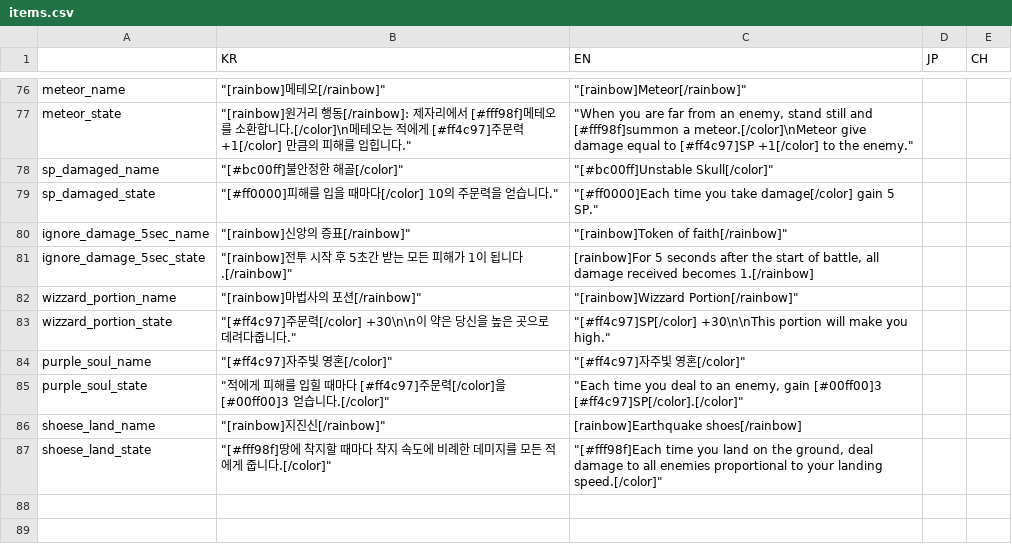
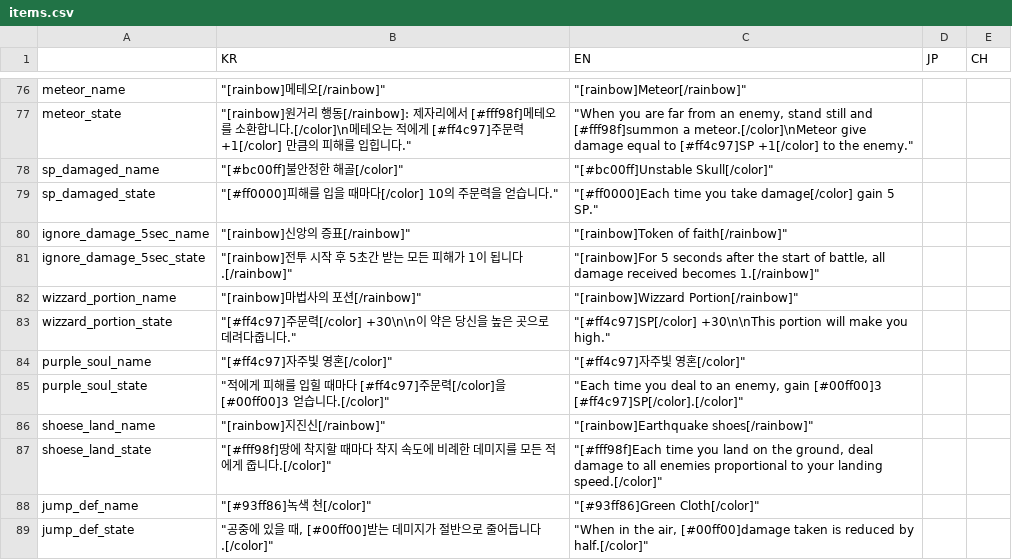
Before and after one commit to MatthewStone218/item_deck_building, a CSV file: item_deck_building/datafiles/items.csv, drawn as a sheet; only a part is shown, gaps mark what is left out.

```diff
--- a/item_deck_building/datafiles/items.csv
+++ b/item_deck_building/datafiles/items.csv
@@ -80,3 +80,3 @@ sp_damaged_state,"""[#ff0000]피해를 입을 때마다[/color] 10의 주문력
 ignore_damage_5sec_name,"""[rainbow]신앙의 증표[/rainbow]""","""[rainbow]Token of faith[/rainbow]""",,
-ignore_damage_5sec_state,"""[rainbow]전투 시작 후 5초간 받는 모든 피해가 1이 됩니다.[/rainbow]""","[rainbow]For 5 seconds after the start of battle, all damage received becomes 1.[/rainbow]",,
+ignore_damage_5sec_state,"""[rainbow]전투 시작 후 5초간 받는 모든 피해가 1이 됩니다.[/rainbow]""","""[rainbow]For 5 seconds after the start of battle, all damage received becomes 1.[/rainbow]""",,
 wizzard_portion_name,"""[rainbow]마법사의 포션[/rainbow]""","""[rainbow]Wizzard Portion[/rainbow]""",,
@@ -85,3 +85,5 @@ purple_soul_name,"""[#ff4c97]자주빛 영혼[/color]""","""[#ff4c97]자주빛
 purple_soul_state,"""적에게 피해를 입힐 때마다 [#ff4c97]주문력[/color]을 [#00ff00]3 얻습니다.[/color]""","""Each time you deal to an enemy, gain [#00ff00]3 [#ff4c97]SP[/color].[/color]""",,
-shoese_land_name,"""[rainbow]지진신[/rainbow]""",[rainbow]Earthquake shoes[/rainbow],,
+shoese_land_name,"""[rainbow]지진신[/rainbow]""","""[rainbow]Earthquake shoes[/rainbow]""",,
 shoese_land_state,"""[#fff98f]땅에 착지할 때마다 착지 속도에 비례한 데미지를 모든 적에게 줍니다.[/color]""","""[#fff98f]Each time you land on the ground, deal damage to all enemies proportional to your landing speed.[/color]""",,
+jump_def_name,"""[#93ff86]녹색 천[/color]""","""[#93ff86]Green Cloth[/color]""",,
+jump_def_state,"""공중에 있을 때, [#00ff00]받는 데미지가 절반으로 줄어듭니다.[/color]""","""When in the air, [#00ff00]damage taken is reduced by half.[/color]""",,
```
Also changed, not shown: 11 other files.
